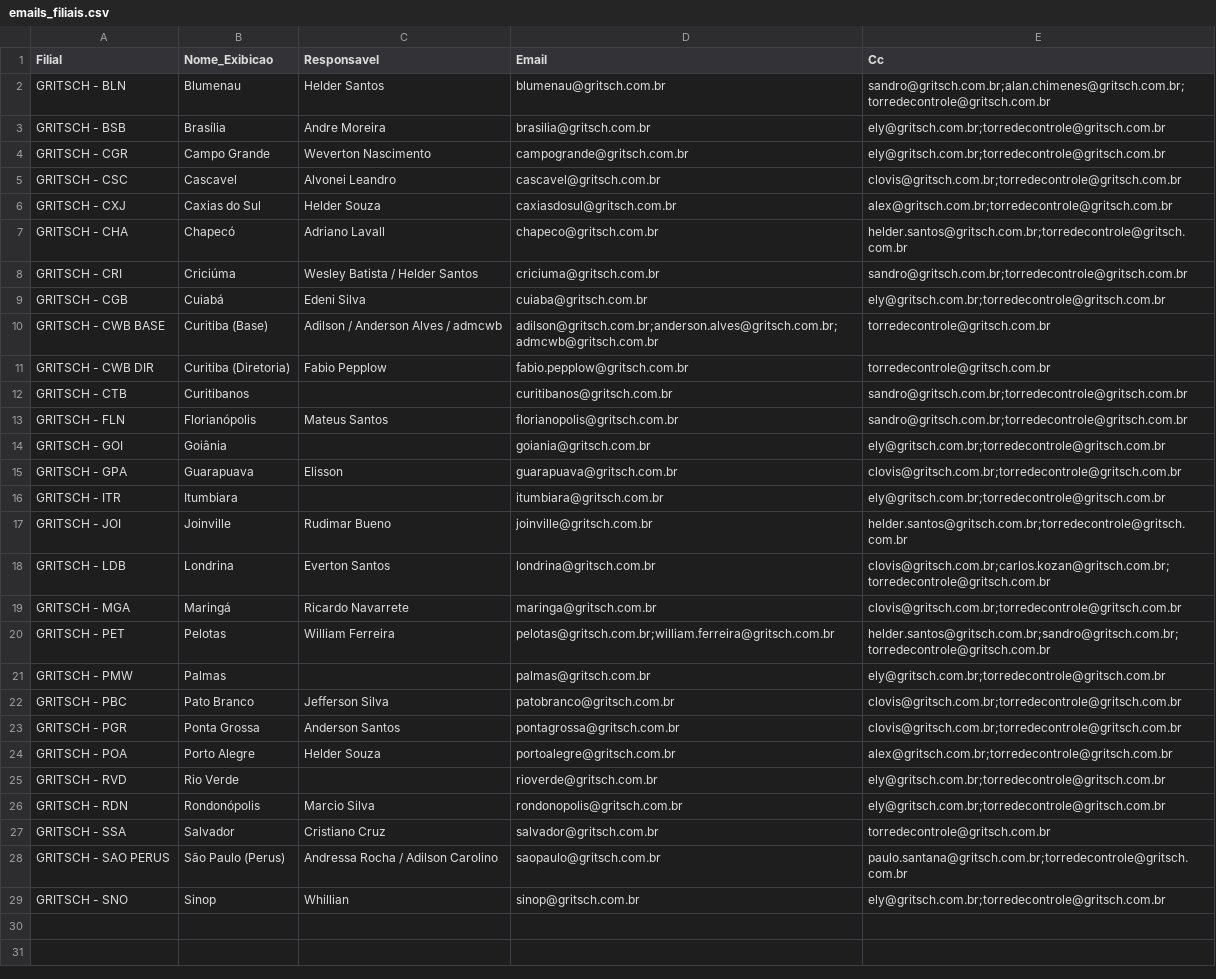
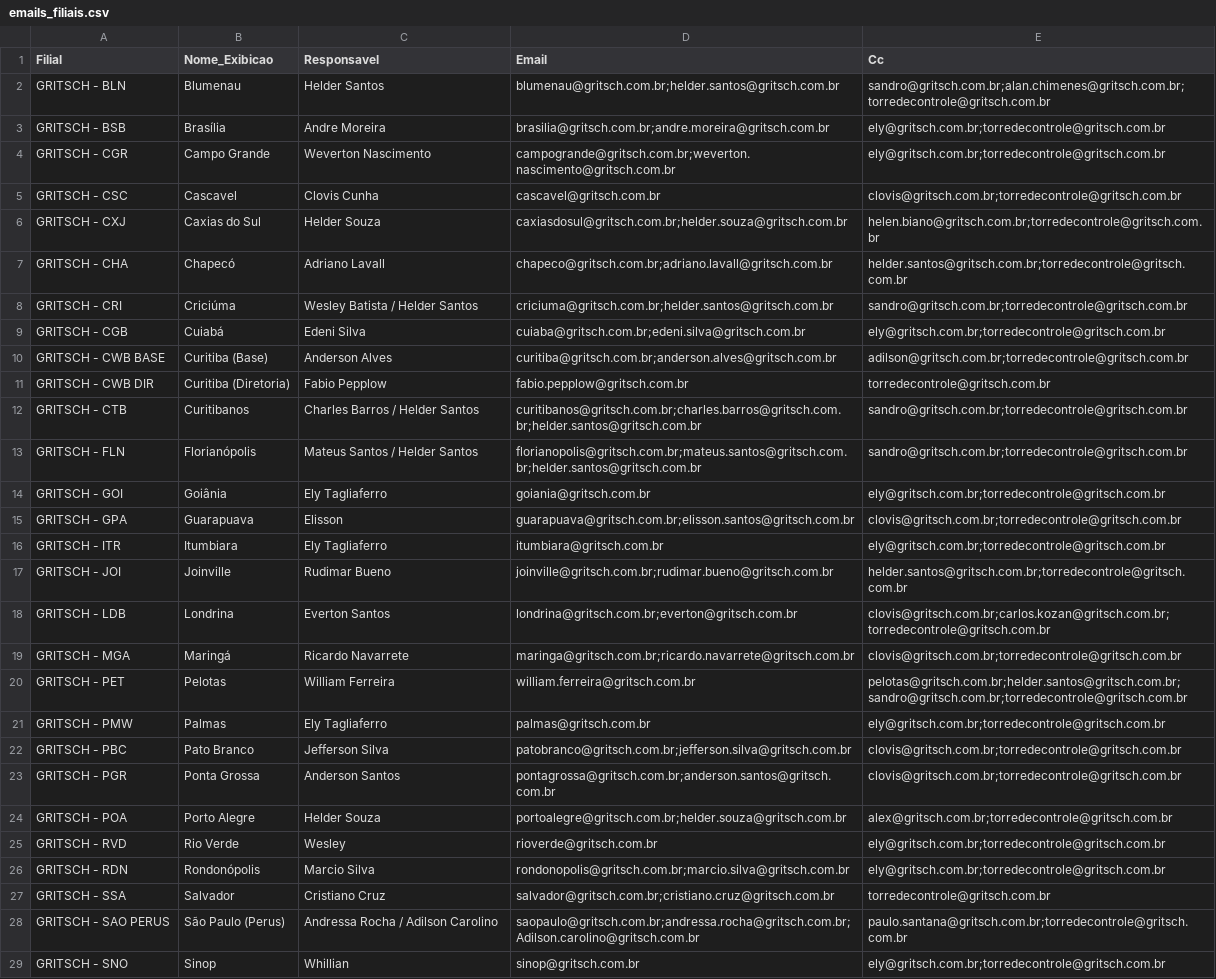
Before and after one commit to gabrielbrittes99/Codigo-FKM, a CSV file: dados/emails_filiais.csv, drawn as a sheet; only a part is shown; the diff covers the shown part only; the diff names each change by its address in the sheet, - before the commit and + after, or states it on an @@ line.

```diff
--- a/dados/emails_filiais.csv
+++ b/dados/emails_filiais.csv
-D2 (Email): blumenau@gritsch.com.br
+D2 (Email): blumenau@gritsch.com.br;helder.santos@gritsch.com.br
-D3 (Email): brasilia@gritsch.com.br
+D3 (Email): brasilia@gritsch.com.br;andre.moreira@gritsch.com.br
-D4 (Email): campogrande@gritsch.com.br
+D4 (Email): campogrande@gritsch.com.br;weverton.nascimento@gritsch.com.br
-C5 (Responsavel): Alvonei Leandro
+C5 (Responsavel): Clovis Cunha
-D6 (Email): caxiasdosul@gritsch.com.br
+D6 (Email): caxiasdosul@gritsch.com.br;helder.souza@gritsch.com.br
-E6 (Cc): alex@gritsch.com.br;torredecontrole@gritsch.com.br
+E6 (Cc): helen.biano@gritsch.com.br;torredecontrole@gritsch.com.br
-D7 (Email): chapeco@gritsch.com.br
+D7 (Email): chapeco@gritsch.com.br;adriano.lavall@gritsch.com.br
-D8 (Email): criciuma@gritsch.com.br
+D8 (Email): criciuma@gritsch.com.br;helder.santos@gritsch.com.br
-D9 (Email): cuiaba@gritsch.com.br
+D9 (Email): cuiaba@gritsch.com.br;edeni.silva@gritsch.com.br
-C10 (Responsavel): Adilson / Anderson Alves / admcwb
+C10 (Responsavel): Anderson Alves
-D10 (Email): adilson@gritsch.com.br;anderson.alves@gritsch.com.br;admcwb@gritsch.com.br
+D10 (Email): curitiba@gritsch.com.br;anderson.alves@gritsch.com.br
-E10 (Cc): torredecontrole@gritsch.com.br
+E10 (Cc): adilson@gritsch.com.br;torredecontrole@gritsch.com.br
-C12 (Responsavel): (empty)
+C12 (Responsavel): Charles Barros / Helder Santos
-D12 (Email): curitibanos@gritsch.com.br
+D12 (Email): curitibanos@gritsch.com.br;charles.barros@gritsch.com.br;helder.santos@gritsch.com.br
-C13 (Responsavel): Mateus Santos
+C13 (Responsavel): Mateus Santos / Helder Santos
-D13 (Email): florianopolis@gritsch.com.br
+D13 (Email): florianopolis@gritsch.com.br;mateus.santos@gritsch.com.br;helder.santos@gritsch.com.br
-C14 (Responsavel): (empty)
+C14 (Responsavel): Ely Tagliaferro
-D15 (Email): guarapuava@gritsch.com.br
+D15 (Email): guarapuava@gritsch.com.br;elisson.santos@gritsch.com.br
-C16 (Responsavel): (empty)
+C16 (Responsavel): Ely Tagliaferro
-D17 (Email): joinville@gritsch.com.br
+D17 (Email): joinville@gritsch.com.br;rudimar.bueno@gritsch.com.br
-D18 (Email): londrina@gritsch.com.br
+D18 (Email): londrina@gritsch.com.br;everton@gritsch.com.br
-D19 (Email): maringa@gritsch.com.br
+D19 (Email): maringa@gritsch.com.br;ricardo.navarrete@gritsch.com.br
-D20 (Email): pelotas@gritsch.com.br;william.ferreira@gritsch.com.br
+D20 (Email): william.ferreira@gritsch.com.br
-E20 (Cc): helder.santos@gritsch.com.br;sandro@gritsch.com.br;torredecontrole@gritsch.com.br
+E20 (Cc): pelotas@gritsch.com.br;helder.santos@gritsch.com.br;sandro@gritsch.com.br;torredecontrole@gritsch.com.br
-C21 (Responsavel): (empty)
+C21 (Responsavel): Ely Tagliaferro
-D22 (Email): patobranco@gritsch.com.br
+D22 (Email): patobranco@gritsch.com.br;jefferson.silva@gritsch.com.br
-D23 (Email): pontagrossa@gritsch.com.br
+D23 (Email): pontagrossa@gritsch.com.br;anderson.santos@gritsch.com.br
-D24 (Email): portoalegre@gritsch.com.br
+D24 (Email): portoalegre@gritsch.com.br;helder.souza@gritsch.com.br
-C25 (Responsavel): (empty)
+C25 (Responsavel): Wesley
-D26 (Email): rondonopolis@gritsch.com.br
+D26 (Email): rondonopolis@gritsch.com.br;marcio.silva@gritsch.com.br
-D27 (Email): salvador@gritsch.com.br
+D27 (Email): salvador@gritsch.com.br;cristiano.cruz@gritsch.com.br
-D28 (Email): saopaulo@gritsch.com.br
+D28 (Email): saopaulo@gritsch.com.br;andressa.rocha@gritsch.com.br;Adilson.carolino@gritsch.com.br
```
Also changed, not shown: 1 added row elsewhere in this file, 3 other files.
